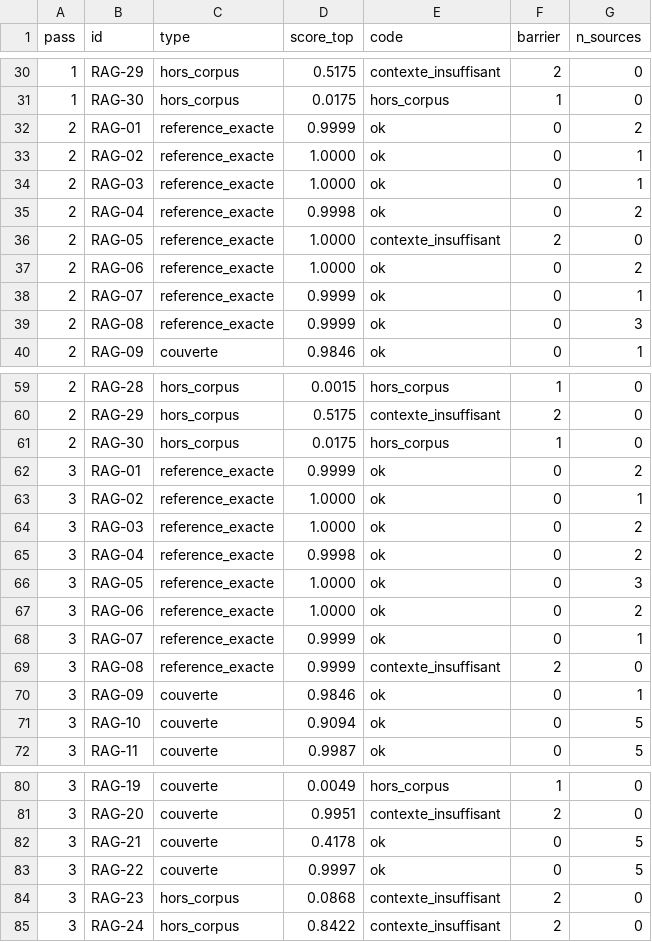
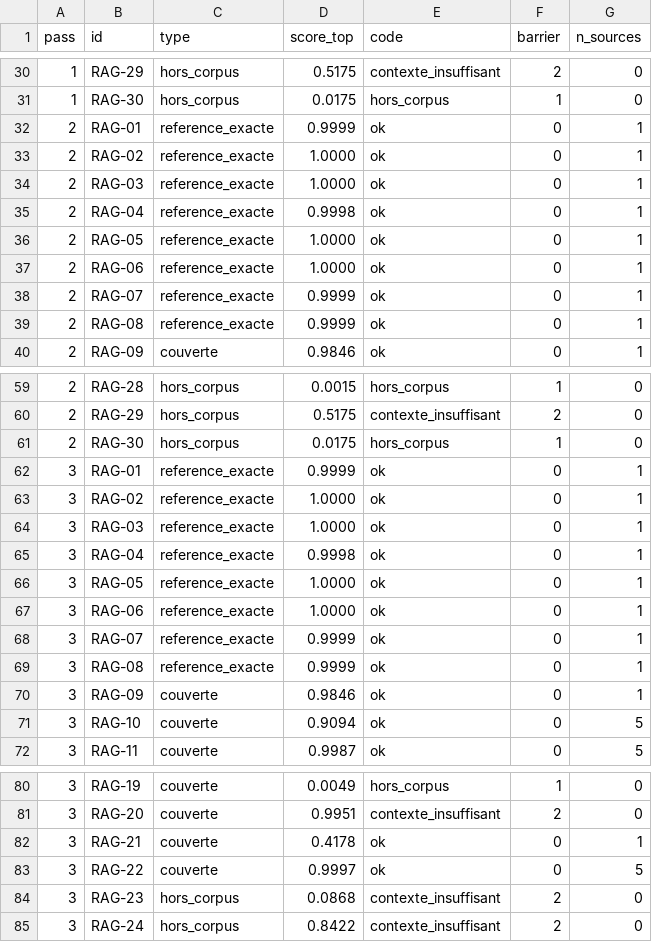
Before and after one commit to SabineLaurent/brief22-dev-phase_sorabel-gateway, a CSV file: eval/resultats/mesure-refus.csv, drawn as a sheet; only a part is shown, gaps mark what is left out; the diff covers the shown part only.

```diff
--- a/eval/resultats/mesure-refus.csv
+++ b/eval/resultats/mesure-refus.csv
@@ -31,10 +31,10 @@ pass,id,type,score_top,code,barrier,n_sources
 1,RAG-30,hors_corpus,0.0175,hors_corpus,1,0
-2,RAG-01,reference_exacte,0.9999,ok,0,2
+2,RAG-01,reference_exacte,0.9999,ok,0,1
 2,RAG-02,reference_exacte,1.0000,ok,0,1
 2,RAG-03,reference_exacte,1.0000,ok,0,1
-2,RAG-04,reference_exacte,0.9998,ok,0,2
-2,RAG-05,reference_exacte,1.0000,contexte_insuffisant,2,0
-2,RAG-06,reference_exacte,1.0000,ok,0,2
+2,RAG-04,reference_exacte,0.9998,ok,0,1
+2,RAG-05,reference_exacte,1.0000,ok,0,1
+2,RAG-06,reference_exacte,1.0000,ok,0,1
 2,RAG-07,reference_exacte,0.9999,ok,0,1
-2,RAG-08,reference_exacte,0.9999,ok,0,3
+2,RAG-08,reference_exacte,0.9999,ok,0,1
 2,RAG-09,couverte,0.9846,ok,0,1
@@ -61,10 +61,10 @@ pass,id,type,score_top,code,barrier,n_sources
 2,RAG-30,hors_corpus,0.0175,hors_corpus,1,0
-3,RAG-01,reference_exacte,0.9999,ok,0,2
+3,RAG-01,reference_exacte,0.9999,ok,0,1
 3,RAG-02,reference_exacte,1.0000,ok,0,1
-3,RAG-03,reference_exacte,1.0000,ok,0,2
-3,RAG-04,reference_exacte,0.9998,ok,0,2
-3,RAG-05,reference_exacte,1.0000,ok,0,3
-3,RAG-06,reference_exacte,1.0000,ok,0,2
+3,RAG-03,reference_exacte,1.0000,ok,0,1
+3,RAG-04,reference_exacte,0.9998,ok,0,1
+3,RAG-05,reference_exacte,1.0000,ok,0,1
+3,RAG-06,reference_exacte,1.0000,ok,0,1
 3,RAG-07,reference_exacte,0.9999,ok,0,1
-3,RAG-08,reference_exacte,0.9999,contexte_insuffisant,2,0
+3,RAG-08,reference_exacte,0.9999,ok,0,1
 3,RAG-09,couverte,0.9846,ok,0,1
@@ -81,3 +81,3 @@ pass,id,type,score_top,code,barrier,n_sources
 3,RAG-20,couverte,0.9951,contexte_insuffisant,2,0
-3,RAG-21,couverte,0.4178,ok,0,5
+3,RAG-21,couverte,0.4178,ok,0,1
 3,RAG-22,couverte,0.9997,ok,0,5
```
Also changed, not shown: 6 edited cells elsewhere in this file, 8 other files.
